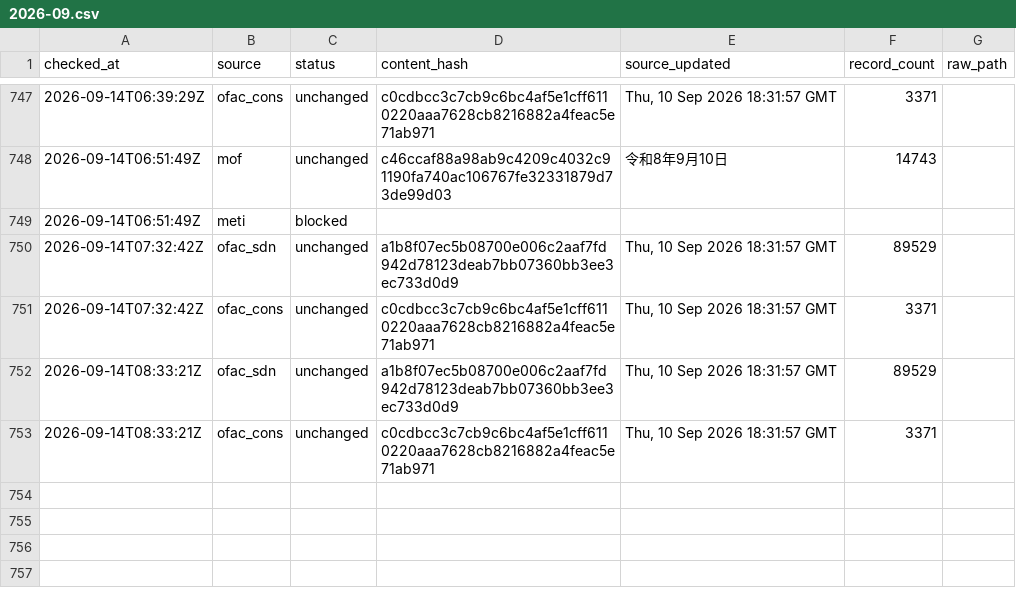
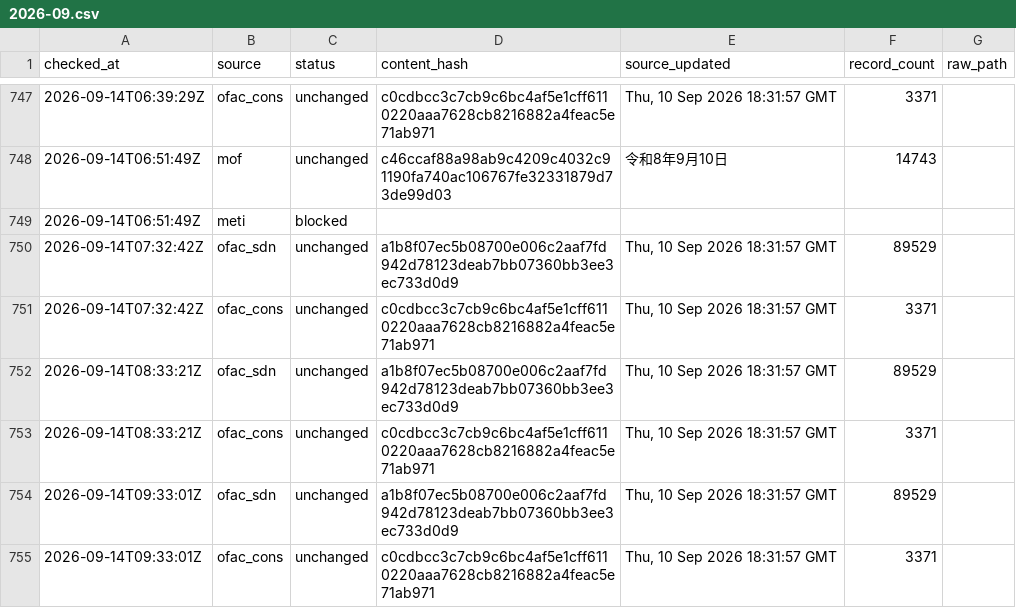
Before and after one commit to kenmizuno-cpu/sanctions-watch, a CSV file: data/heartbeat/2026-09.csv, drawn as a sheet; only a part is shown, gaps mark what is left out; the diff names each change by its address in the sheet, - before the commit and + after, or states it on an @@ line.

```diff
--- a/data/heartbeat/2026-09.csv
+++ b/data/heartbeat/2026-09.csv
+row 754: 2026-09-14T09:33:01Z | ofac_sdn | unchanged | a1b8f07ec5b08700e006c2aaf7fd942d78123deab7bb07360bb3ee3ec733d0d9 | Thu, 10 Sep 2026 18:31:57 GMT | 89529
+row 755: 2026-09-14T09:33:01Z | ofac_cons | unchanged | c0cdbcc3c7cb9c6bc4af5e1cff6110220aaa7628cb8216882a4feac5e71ab971 | Thu, 10 Sep 2026 18:31:57 GMT | 3371
```
Also changed, not shown: data/dashboard/status.csv, data/source_audit/2026-09.csv.
